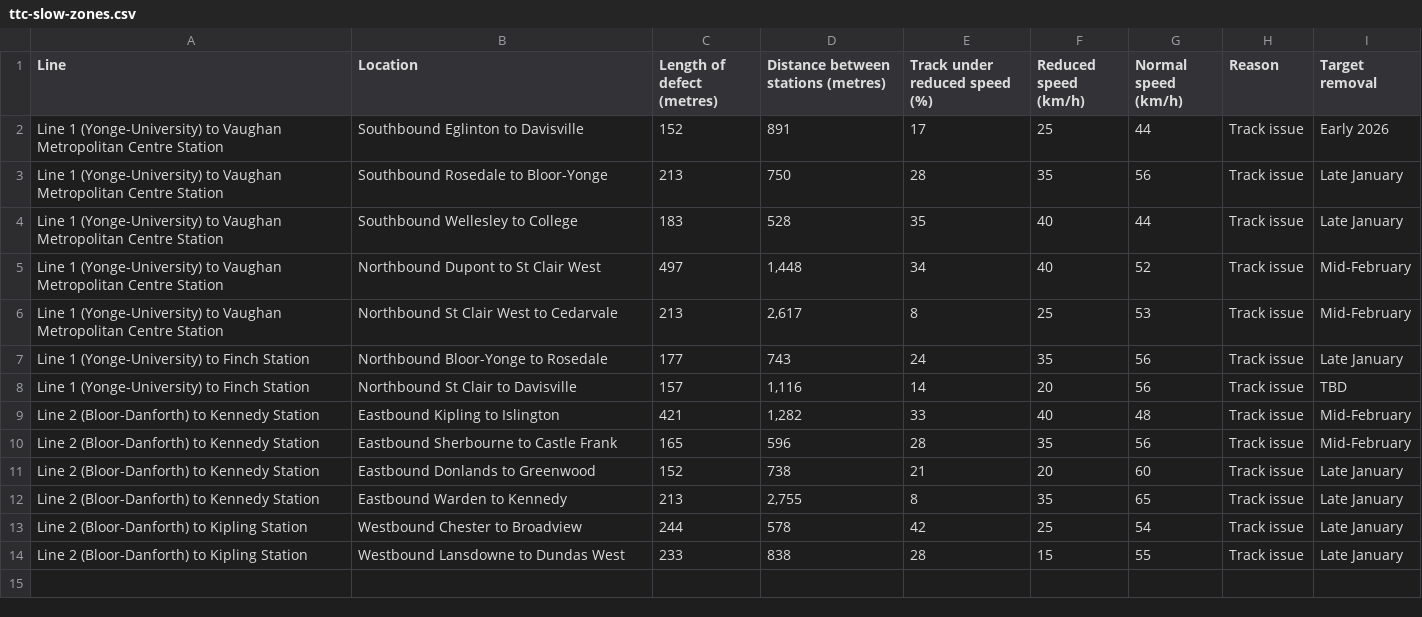
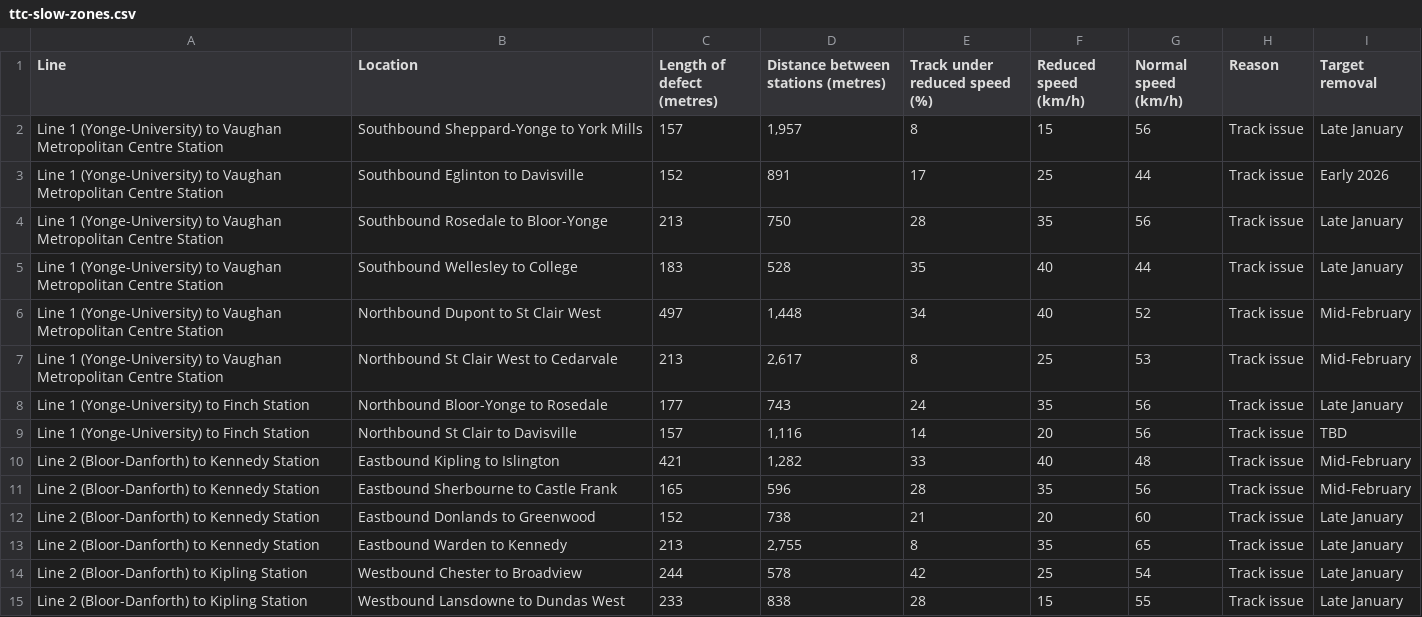
Before and after one commit to thomassth/to-bus-stations, a CSV file: data/ttc/slow-zone/ttc-slow-zones.csv, drawn as a sheet.

```diff
--- a/data/ttc/slow-zone/ttc-slow-zones.csv
+++ b/data/ttc/slow-zone/ttc-slow-zones.csv
@@ -1,2 +1,3 @@
 Line,Location,Length of defect (metres),Distance between stations (metres),Track under reduced speed (%),Reduced speed (km/h),Normal speed (km/h),Reason,Target removal
+Line 1 (Yonge-University) to Vaughan Metropolitan Centre Station,Southbound Sheppard-Yonge to York Mills,157,"1,957",8,15,56,Track issue,Late January
 Line 1 (Yonge-University) to Vaughan Metropolitan Centre Station,Southbound Eglinton to Davisville,152,891,17,25,44,Track issue,Early 2026
```
Also changed, not shown: 1 other file.
